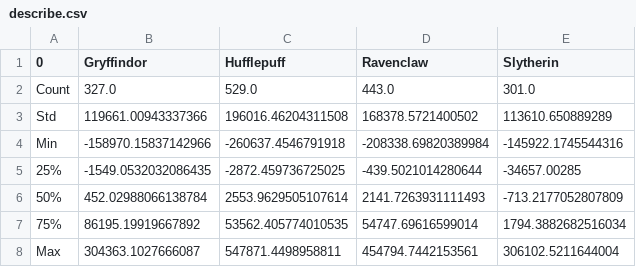
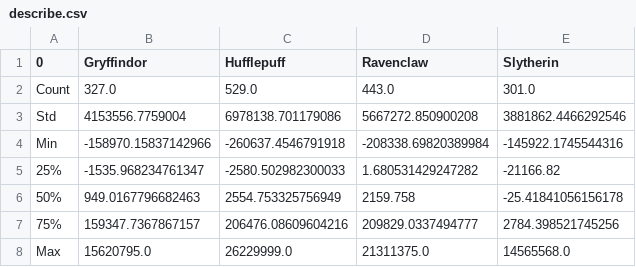
Before and after one commit to claire-d-b/dslr, a CSV file: exercises/describe.csv, drawn as a sheet.

```diff
--- a/exercises/describe.csv
+++ b/exercises/describe.csv
@@ -2,7 +2,7 @@
 Count,327.0,529.0,443.0,301.0
-Std,119661.00943337366,196016.46204311508,168378.5721400502,113610.650889289
+Std,4153556.7759004,6978138.701179086,5667272.850900208,3881862.4466292546
 Min,-158970.15837142966,-260637.4546791918,-208338.69820389984,-145922.1745544316
-25%,-1549.0532032086435,-2872.459736725025,-439.5021014280644,-34657.00285
-50%,452.02988066138784,2553.9629505107614,2141.7263931111493,-713.2177052807809
-75%,86195.19919667892,53562.405774010535,54747.69616599014,1794.3882682516034
-Max,304363.1027666087,547871.4498958811,454794.7442153561,306102.5211644004
+25%,-1535.968234761347,-2580.502982300033,1.680531429247282,-21166.82
+50%,949.0167796682463,2554.753325756949,2159.758,-25.41841056156178
+75%,159347.7367867157,206476.08609604216,209829.0337494777,2784.398521745256
+Max,15620795.0,26229999.0,21311375.0,14565568.0
```
Also changed, not shown: 3 other files.
